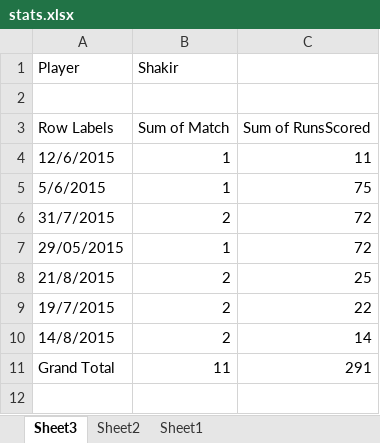
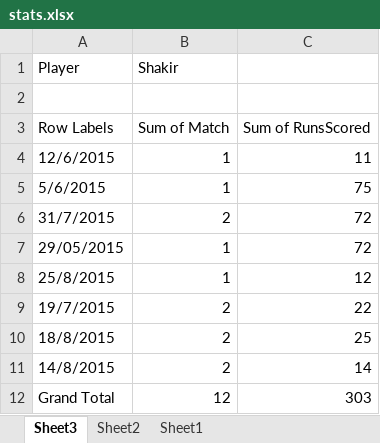
Before and after one commit to kaleemnet/pakcricketjo, an Excel workbook: stats/stats.xlsx, sheet Sheet3, drawn as a sheet; values as stored, in another font and other column widths than the file's, no borders; removed rows and columns are numbered as before the commit, all else as after; the diff names each change by its address in the sheet, - before the commit and + after, or states it on an @@ line.

```diff
--- a/stats/stats.xlsx (sheet Sheet3)
+++ b/stats/stats.xlsx (sheet Sheet3)
-row 8: 21/8/2015 | 2 | 25
+row 8: 25/8/2015 | 1 | 12
+row 10: 18/8/2015 | 2 | 25
-B12 (Shakir): 11
+B12 (Shakir): 12
-C12: 291
+C12: 303
```
Also changed, not shown: sheet Sheet2, sheet Sheet1, 4 other files.
